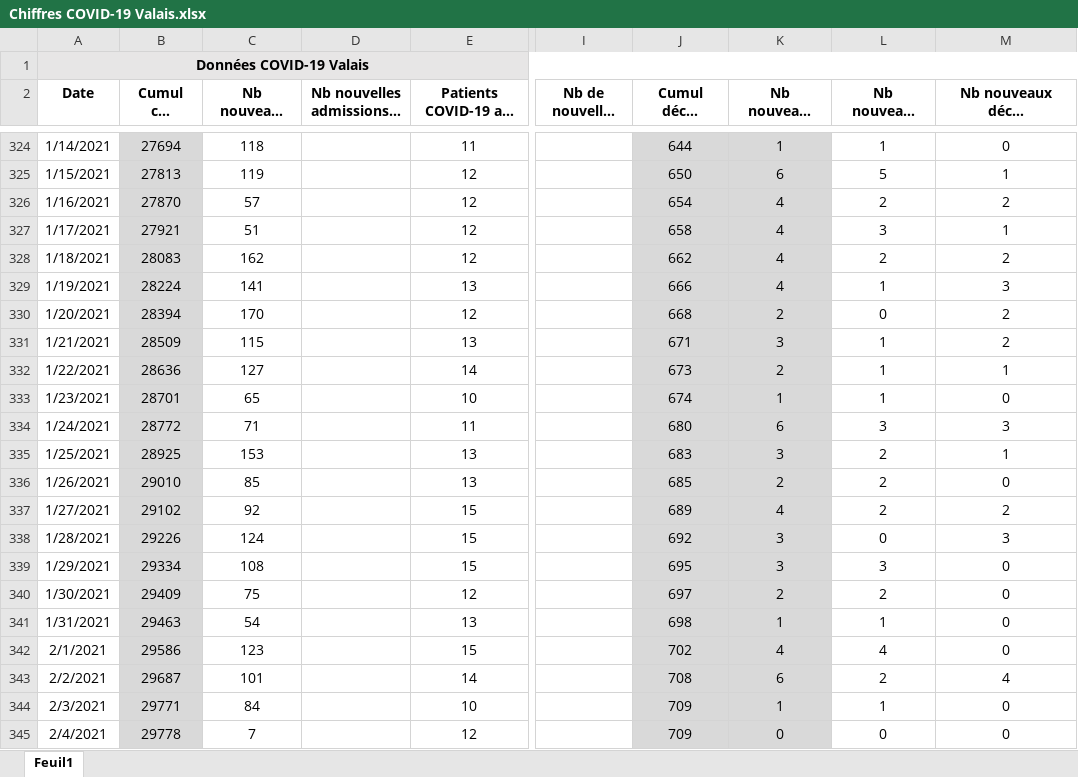
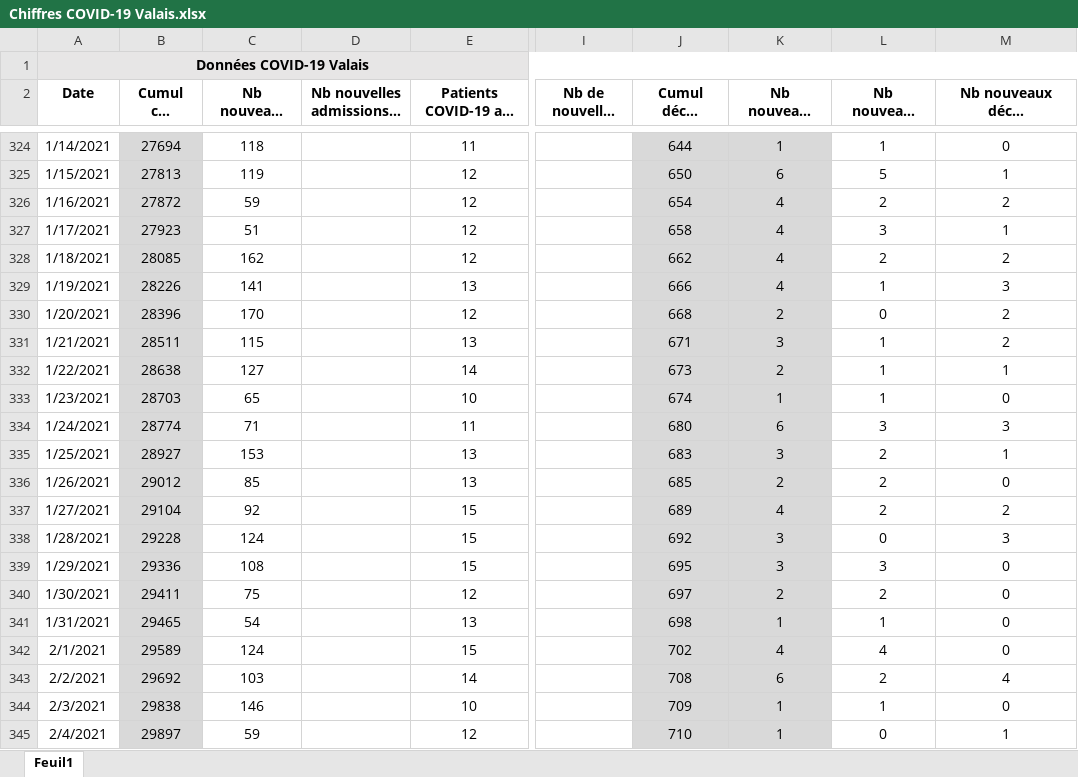
Before and after one commit to statistikZH/covid19_drop, an Excel workbook: Chiffres COVID-19 Valais.xlsx, sheet Feuil1, drawn as a sheet; only a part is shown, gaps mark what is left out; long unchanged cells end in …; values as stored, in another font and other column widths than the file's, no borders; the diff covers the shown part only; the diff names each change by its address in the sheet, - before the commit and + after, or states it on an @@ line.

Commit message:
Add files via upload

```diff
--- a/Chiffres COVID-19 Valais.xlsx (sheet Feuil1)
+++ b/Chiffres COVID-19 Valais.xlsx (sheet Feuil1)
-B326 (Cumul cas positifs): 27870
+B326 (Cumul cas positifs): 27872
-C326 (Nb nouveaux cas positifs): 57
+C326 (Nb nouveaux cas positifs): 59
-B327 (Cumul cas positifs): 27921
+B327 (Cumul cas positifs): 27923
-B328 (Cumul cas positifs): 28083
+B328 (Cumul cas positifs): 28085
-B329 (Cumul cas positifs): 28224
+B329 (Cumul cas positifs): 28226
-B330 (Cumul cas positifs): 28394
+B330 (Cumul cas positifs): 28396
-B331 (Cumul cas positifs): 28509
+B331 (Cumul cas positifs): 28511
-B332 (Cumul cas positifs): 28636
+B332 (Cumul cas positifs): 28638
-B333 (Cumul cas positifs): 28701
+B333 (Cumul cas positifs): 28703
-B334 (Cumul cas positifs): 28772
+B334 (Cumul cas positifs): 28774
-B335 (Cumul cas positifs): 28925
+B335 (Cumul cas positifs): 28927
-B336 (Cumul cas positifs): 29010
+B336 (Cumul cas positifs): 29012
-B337 (Cumul cas positifs): 29102
+B337 (Cumul cas positifs): 29104
-B338 (Cumul cas positifs): 29226
+B338 (Cumul cas positifs): 29228
-B339 (Cumul cas positifs): 29334
+B339 (Cumul cas positifs): 29336
-B340 (Cumul cas positifs): 29409
+B340 (Cumul cas positifs): 29411
-B341 (Cumul cas positifs): 29463
+B341 (Cumul cas positifs): 29465
-B342 (Cumul cas positifs): 29586
+B342 (Cumul cas positifs): 29589
-C342 (Nb nouveaux cas positifs): 123
+C342 (Nb nouveaux cas positifs): 124
-B343 (Cumul cas positifs): 29687
+B343 (Cumul cas positifs): 29692
-C343 (Nb nouveaux cas positifs): 101
+C343 (Nb nouveaux cas positifs): 103
-B344 (Cumul cas positifs): 29771
+B344 (Cumul cas positifs): 29838
-C344 (Nb nouveaux cas positifs): 84
+C344 (Nb nouveaux cas positifs): 146
-B345 (Cumul cas positifs): 29778
+B345 (Cumul cas positifs): 29897
-C345 (Nb nouveaux cas positifs): 7
+C345 (Nb nouveaux cas positifs): 59
-J345 (Cumul décès COVID-19): 709
+J345 (Cumul décès COVID-19): 710
-K345 (Nb nouveaux décès COVID-19): 0
+K345 (Nb nouveaux décès COVID-19): 1
-M345: 0
+M345: 1
```
Also changed, not shown: 10 edited cells elsewhere in this sheet.
